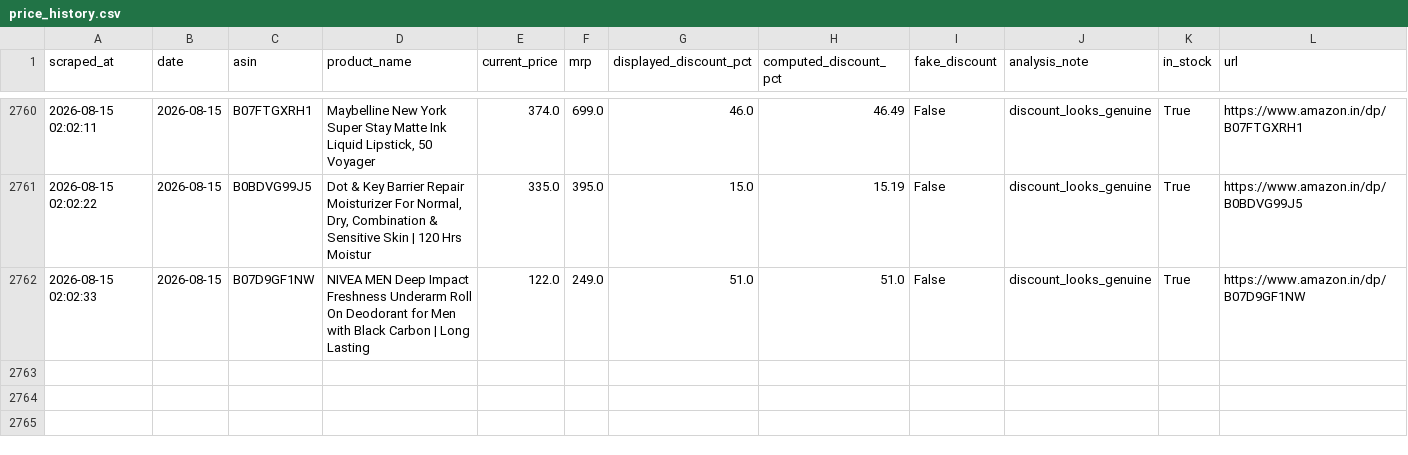
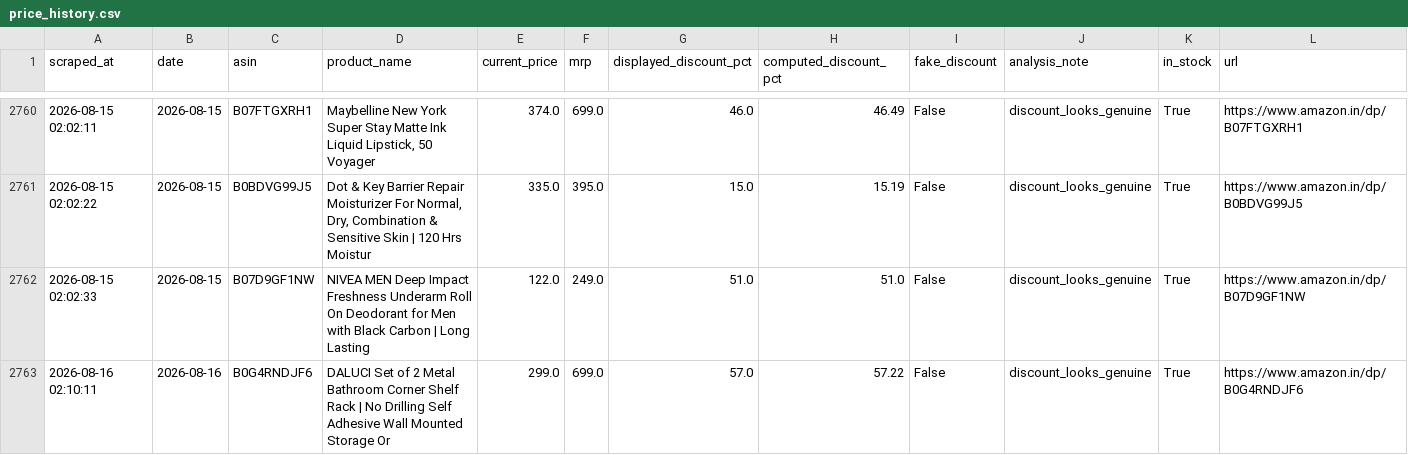
Before and after one commit to AnshikaGoyal17/Fake-Discount-Detector, a CSV file: price_history.csv, drawn as a sheet; only a part is shown, gaps mark what is left out.

```diff
--- a/price_history.csv
+++ b/price_history.csv
@@ -2762 +2762,2 @@ scraped_at,date,asin,product_name,current_price,mrp,displayed_discount_pct,compu
 2026-08-15 02:02:33,2026-08-15,B07D9GF1NW,NIVEA MEN Deep Impact Freshness Underarm Roll On Deodorant for Men with Black Carbon | Long Lasting ,122.0,249.0,51.0,51.0,False,discount_looks_genuine,True,https://www.amazon.in/dp/B07D9GF1NW
+2026-08-16 02:10:11,2026-08-16,B0G4RNDJF6,DALUCI Set of 2 Metal Bathroom Corner Shelf Rack | No Drilling Self Adhesive Wall Mounted Storage Or,299.0,699.0,57.0,57.22,False,discount_looks_genuine,True,https://www.amazon.in/dp/B0G4RNDJF6
```
Also changed, not shown: products.csv, 2 other files.
